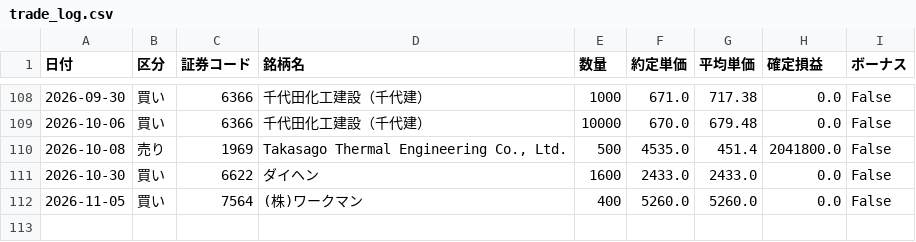
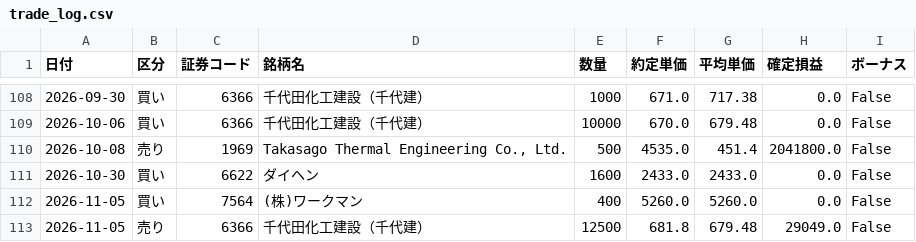
Before and after one commit to reiwa1019-cmyk/J_Phantom_Gear, a CSV file: trade_log.csv, drawn as a sheet; only a part is shown, gaps mark what is left out.

Commit message:
Update trade_log.csv

```diff
--- a/trade_log.csv
+++ b/trade_log.csv
@@ -112 +112,2 @@
 2026-11-05,買い,7564,(株)ワークマン,400,5260.0,5260.0,0.0,False
+2026-11-05,売り,6366,千代田化工建設（千代建）,12500,681.8,679.48,29049.0,False
```
